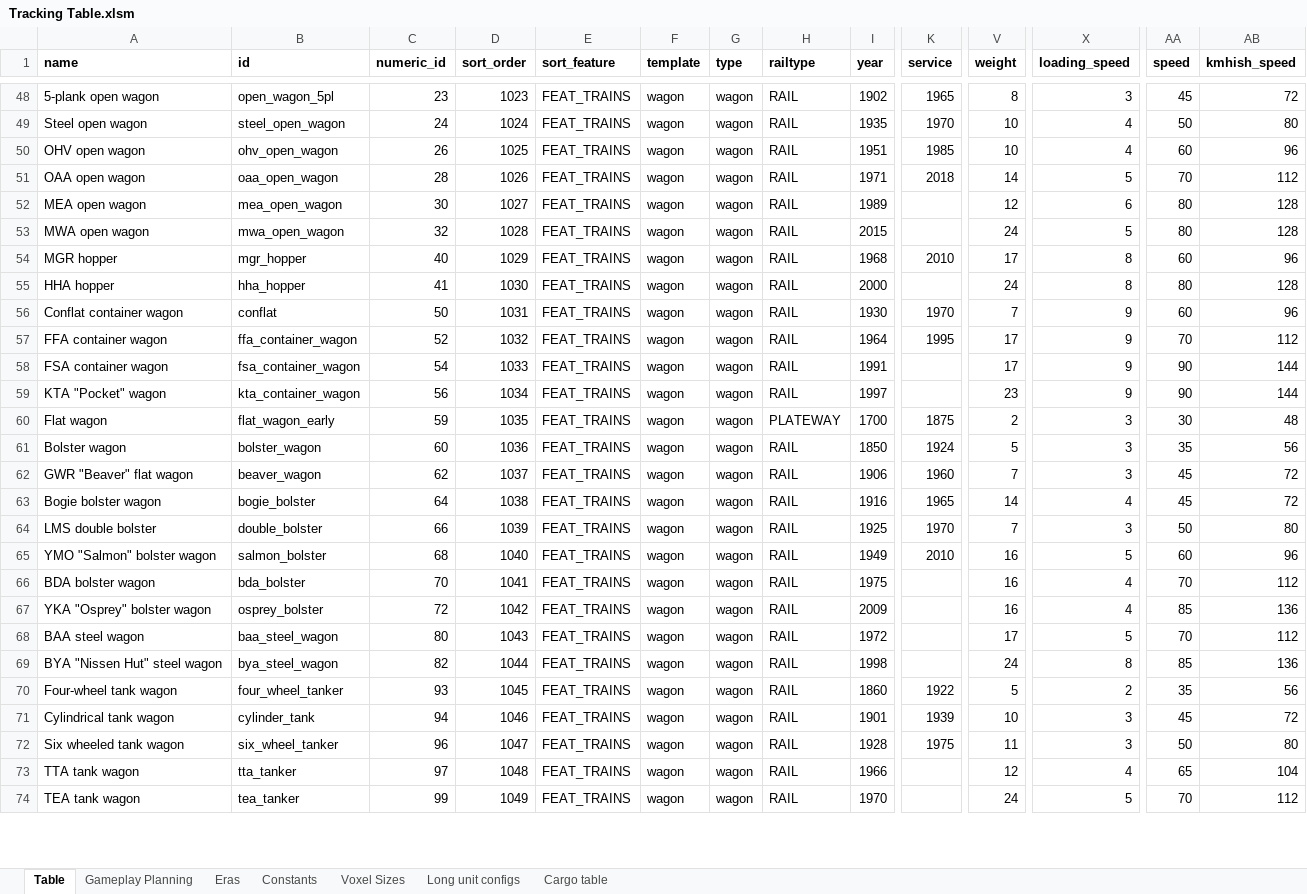
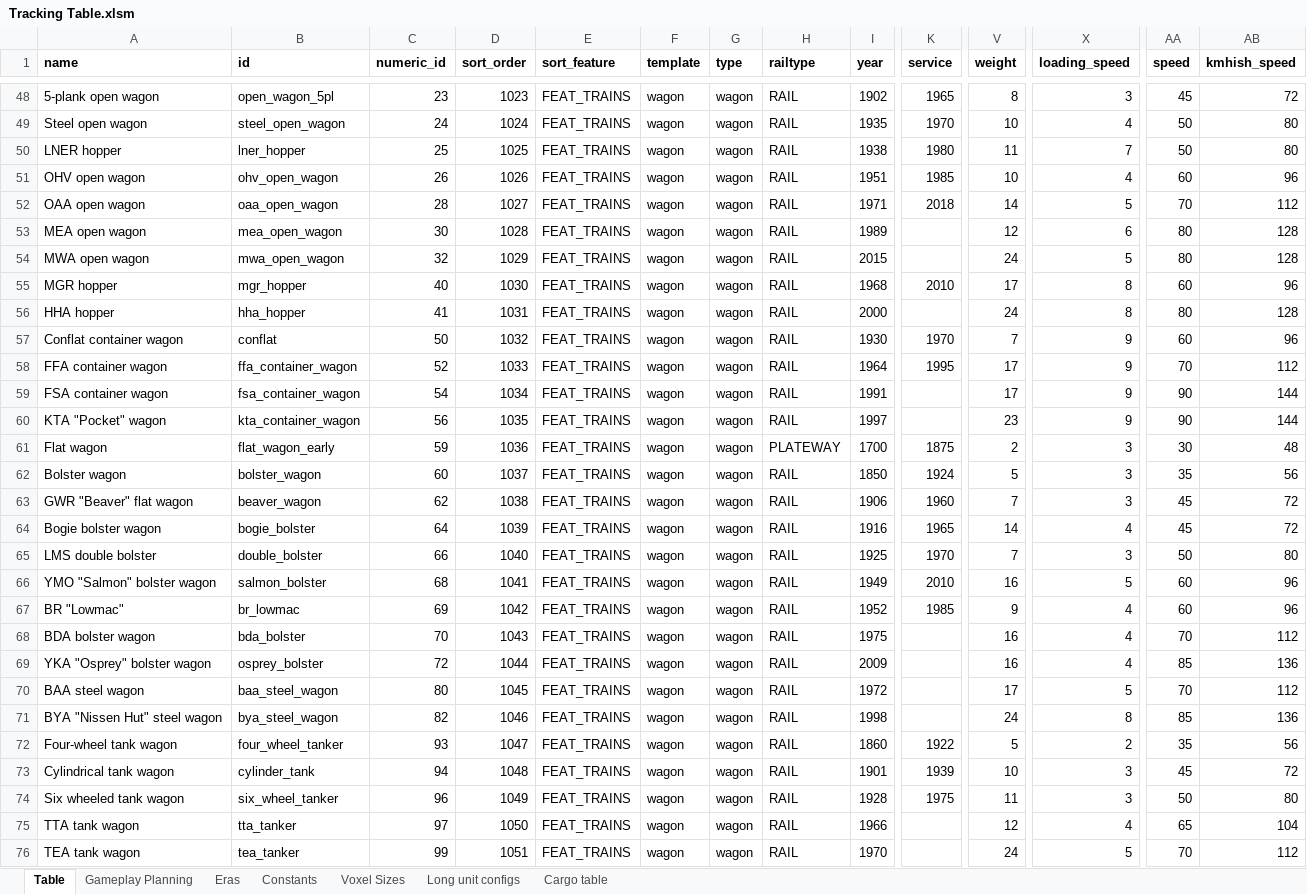
Before and after one commit to mattkimber/timberwolfs_trains, an Excel workbook: Tracking Table.xlsm, sheet Table, drawn as a sheet; only a part is shown, gaps mark what is left out; values as stored, in another font and other column widths than the file's, no borders; addresses are those after the commit; rows hold the shown columns only; the diff covers the shown part only; the diff names each change by its address in the sheet, - before the commit and + after, or states it on an @@ line.

```diff
--- a/Tracking Table.xlsm (sheet Table)
+++ b/Tracking Table.xlsm (sheet Table)
+row 50: LNER hopper | lner_hopper | 25 | 1025 | FEAT_TRAINS | wagon | wagon | RAIL | 1938 | 1980 | 11 | 7 | 50 | 80
-D51 (sort_order): 1025
+D51 (sort_order): 1026
-D52 (sort_order): 1026
+D52 (sort_order): 1027
-D53 (sort_order): 1027
+D53 (sort_order): 1028
-D54 (sort_order): 1028
+D54 (sort_order): 1029
-D55 (sort_order): 1029
+D55 (sort_order): 1030
-D56 (sort_order): 1030
+D56 (sort_order): 1031
-D57 (sort_order): 1031
+D57 (sort_order): 1032
-D58 (sort_order): 1032
+D58 (sort_order): 1033
-D59 (sort_order): 1033
+D59 (sort_order): 1034
-D60 (sort_order): 1034
+D60 (sort_order): 1035
-D61 (sort_order): 1035
+D61 (sort_order): 1036
-D62 (sort_order): 1036
+D62 (sort_order): 1037
-D63 (sort_order): 1037
+D63 (sort_order): 1038
-D64 (sort_order): 1038
+D64 (sort_order): 1039
-D65 (sort_order): 1039
+D65 (sort_order): 1040
-D66 (sort_order): 1040
+D66 (sort_order): 1041
+row 67: BR "Lowmac" | br_lowmac | 69 | 1042 | FEAT_TRAINS | wagon | wagon | RAIL | 1952 | 1985 | 9 | 4 | 60 | 96
-D68 (sort_order): 1041
+D68 (sort_order): 1043
-D69 (sort_order): 1042
+D69 (sort_order): 1044
-D70 (sort_order): 1043
+D70 (sort_order): 1045
-D71 (sort_order): 1044
+D71 (sort_order): 1046
-D72 (sort_order): 1045
+D72 (sort_order): 1047
-D73 (sort_order): 1046
+D73 (sort_order): 1048
-D74 (sort_order): 1047
+D74 (sort_order): 1049
-D75 (sort_order): 1048
+D75 (sort_order): 1050
-D76 (sort_order): 1049
+D76 (sort_order): 1051
```
Also changed, not shown: 19 edited cells elsewhere in this sheet, sheet Gameplay Planning, formulas that keep their value, hidden cells, Community Tracking Table.xlsm, 22 other files.
